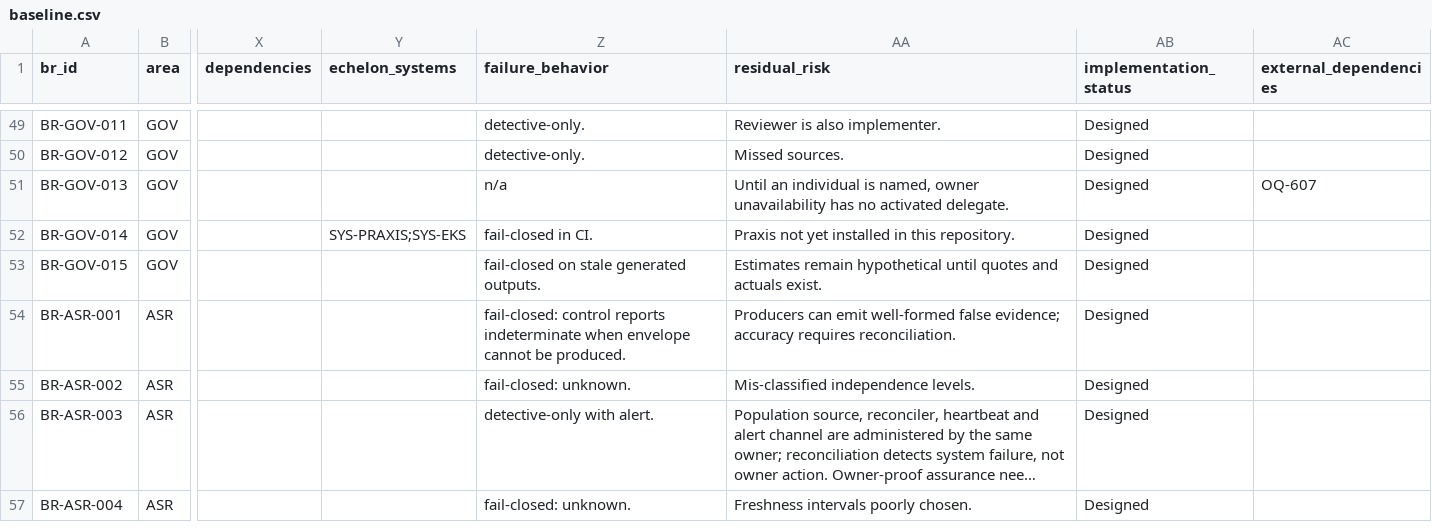
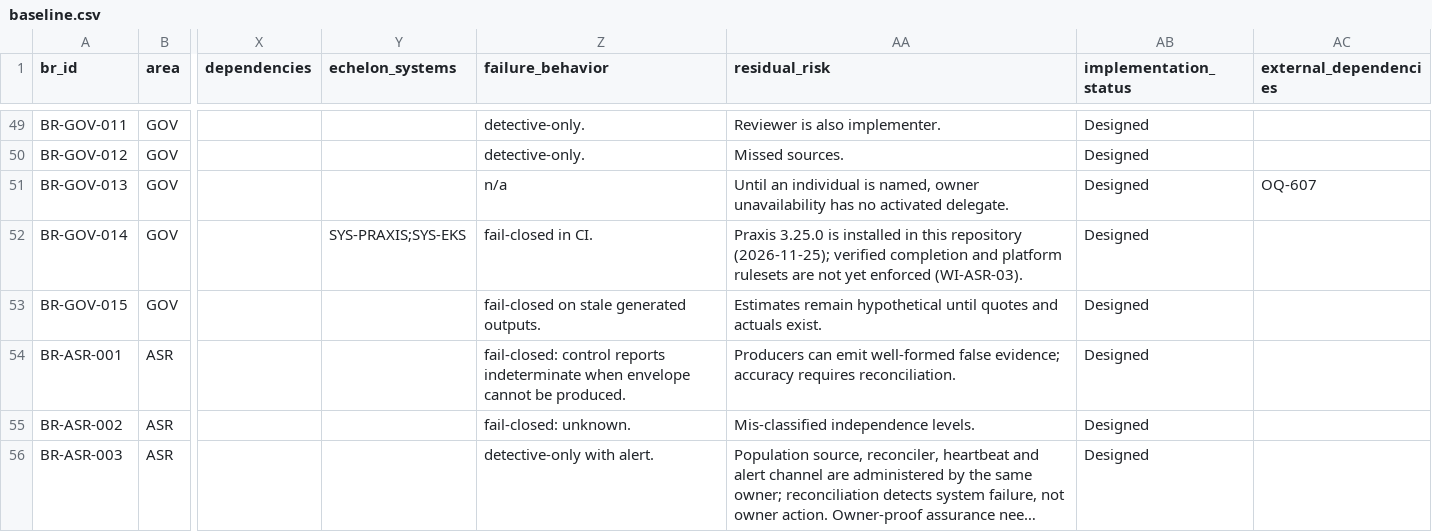
Before and after one commit to kemiller2002/echelon-assurance, a CSV file: requirements/baseline.csv, drawn as a sheet; only a part is shown, gaps mark what is left out; the shorter side is filled out with more unchanged rows; long unchanged cells end in …; the diff names each change by its address in the sheet, - before the commit and + after, or states it on an @@ line.

```diff
--- a/requirements/baseline.csv
+++ b/requirements/baseline.csv
-AA52 (residual_risk): Praxis not yet installed in this repository.
+AA52 (residual_risk): Praxis 3.25.0 is installed in this repository (2026-11-25); verified completion and platform rulesets are not yet enforced (WI-ASR-03).
```
Also changed, not shown: customer-assurance/question-bank.csv, registers/fragments/AIG-validation-procedures.csv, 12 other files.
